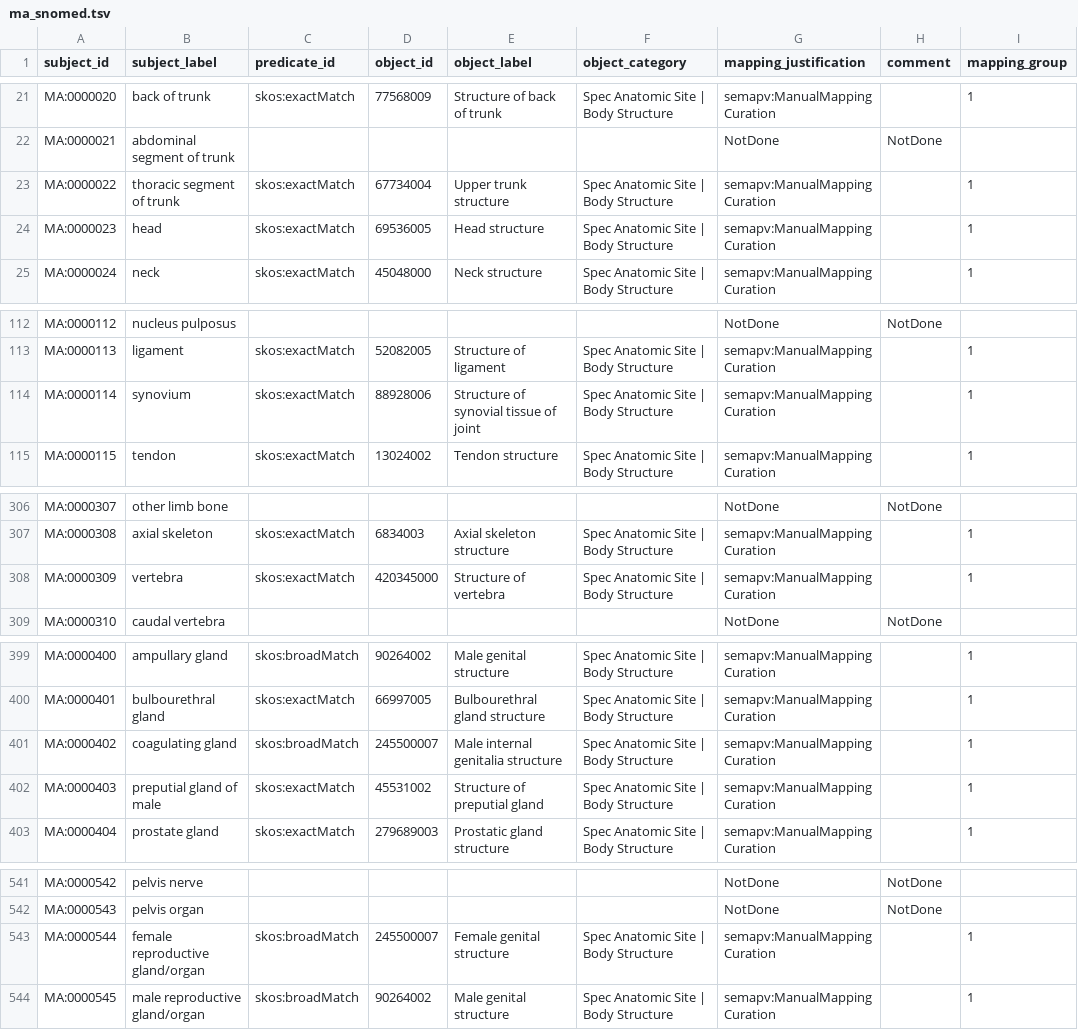
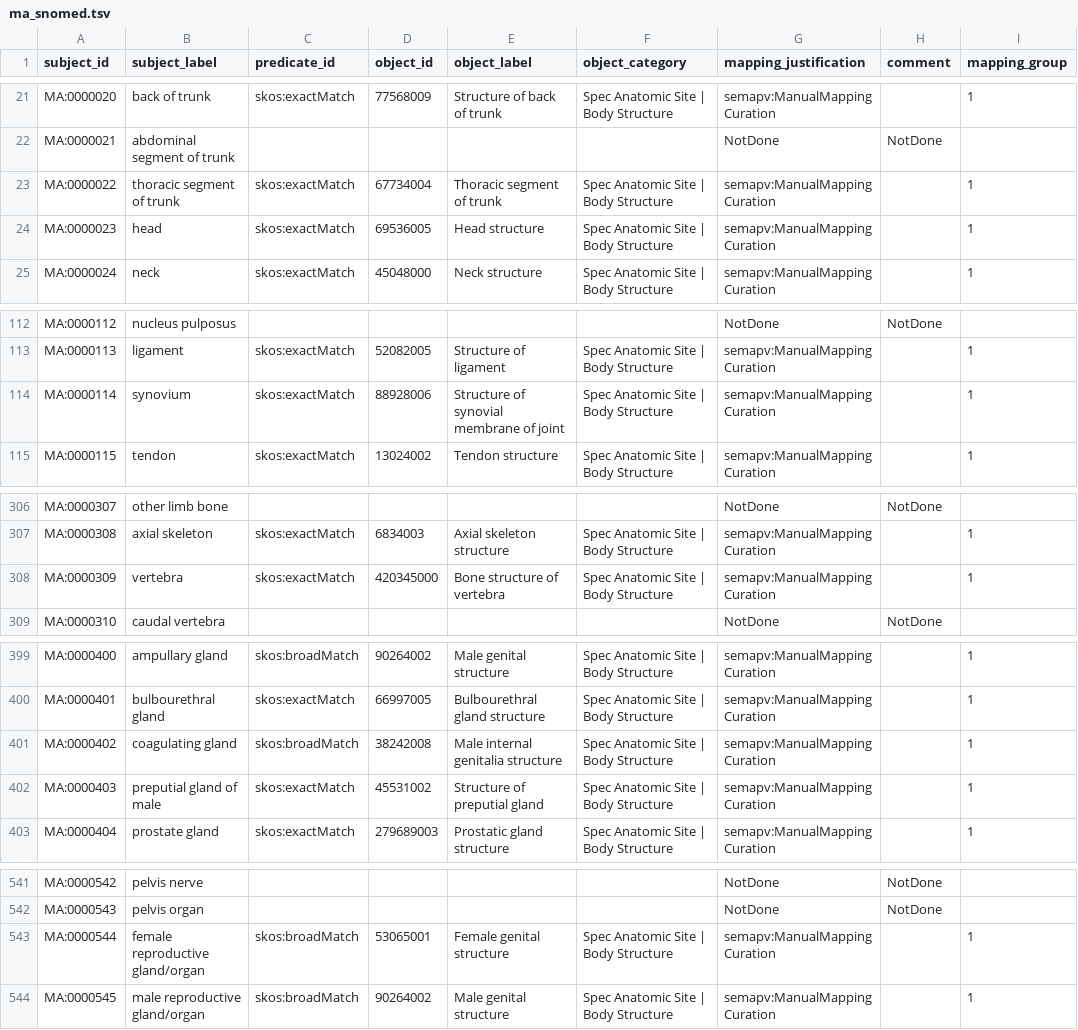
Before and after one commit to mi-erasmusmc/send-snomed-mappings, a TSV file: mouse_anatomy/ma_snomed.tsv, drawn as a sheet; only a part is shown, gaps mark what is left out; the diff covers the shown part only.

```diff
--- a/mouse_anatomy/ma_snomed.tsv
+++ b/mouse_anatomy/ma_snomed.tsv
@@ -22,3 +22,3 @@ MA:0000020	back of trunk	skos:exactMatch	77568009	Structure of back of trunk	Spe
 MA:0000021	abdominal segment of trunk					NotDone	NotDone	
-MA:0000022	thoracic segment of trunk	skos:exactMatch	67734004	Upper trunk structure	Spec Anatomic Site | Body Structure	semapv:ManualMappingCuration		1
+MA:0000022	thoracic segment of trunk	skos:exactMatch	67734004	Thoracic segment of trunk	Spec Anatomic Site | Body Structure	semapv:ManualMappingCuration		1
 MA:0000023	head	skos:exactMatch	69536005	Head structure	Spec Anatomic Site | Body Structure	semapv:ManualMappingCuration		1
@@ -113,3 +113,3 @@ MA:0000112	nucleus pulposus					NotDone	NotDone
 MA:0000113	ligament	skos:exactMatch	52082005	Structure of ligament	Spec Anatomic Site | Body Structure	semapv:ManualMappingCuration		1
-MA:0000114	synovium	skos:exactMatch	88928006	Structure of synovial tissue of joint	Spec Anatomic Site | Body Structure	semapv:ManualMappingCuration		1
+MA:0000114	synovium	skos:exactMatch	88928006	Structure of synovial membrane of joint	Spec Anatomic Site | Body Structure	semapv:ManualMappingCuration		1
 MA:0000115	tendon	skos:exactMatch	13024002	Tendon structure	Spec Anatomic Site | Body Structure	semapv:ManualMappingCuration		1
@@ -307,3 +307,3 @@ MA:0000307	other limb bone					NotDone	NotDone
 MA:0000308	axial skeleton	skos:exactMatch	6834003	Axial skeleton structure	Spec Anatomic Site | Body Structure	semapv:ManualMappingCuration		1
-MA:0000309	vertebra	skos:exactMatch	420345000	Structure of vertebra	Spec Anatomic Site | Body Structure	semapv:ManualMappingCuration		1
+MA:0000309	vertebra	skos:exactMatch	420345000	Bone structure of vertebra	Spec Anatomic Site | Body Structure	semapv:ManualMappingCuration		1
 MA:0000310	caudal vertebra					NotDone	NotDone	
@@ -400,3 +400,3 @@ MA:0000400	ampullary gland	skos:broadMatch	90264002	Male genital structure	Spec
 MA:0000401	bulbourethral gland	skos:exactMatch	66997005	Bulbourethral gland structure	Spec Anatomic Site | Body Structure	semapv:ManualMappingCuration		1
-MA:0000402	coagulating gland	skos:broadMatch	245500007	Male internal genitalia structure	Spec Anatomic Site | Body Structure	semapv:ManualMappingCuration		1
+MA:0000402	coagulating gland	skos:broadMatch	38242008	Male internal genitalia structure	Spec Anatomic Site | Body Structure	semapv:ManualMappingCuration		1
 MA:0000403	preputial gland of male	skos:exactMatch	45531002	Structure of preputial gland	Spec Anatomic Site | Body Structure	semapv:ManualMappingCuration		1
@@ -542,3 +542,3 @@ MA:0000542	pelvis nerve					NotDone	NotDone
 MA:0000543	pelvis organ					NotDone	NotDone	
-MA:0000544	female reproductive gland/organ	skos:broadMatch	245500007	Female genital structure	Spec Anatomic Site | Body Structure	semapv:ManualMappingCuration		1
+MA:0000544	female reproductive gland/organ	skos:broadMatch	53065001	Female genital structure	Spec Anatomic Site | Body Structure	semapv:ManualMappingCuration		1
 MA:0000545	male reproductive gland/organ	skos:broadMatch	90264002	Male genital structure	Spec Anatomic Site | Body Structure	semapv:ManualMappingCuration		1
```
Also changed, not shown: 26 edited cells elsewhere in this file.
